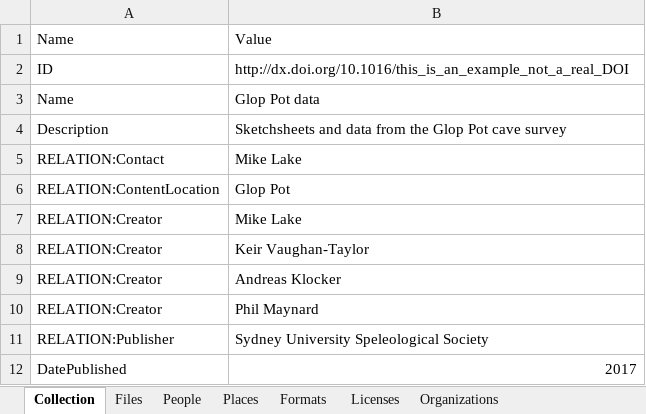
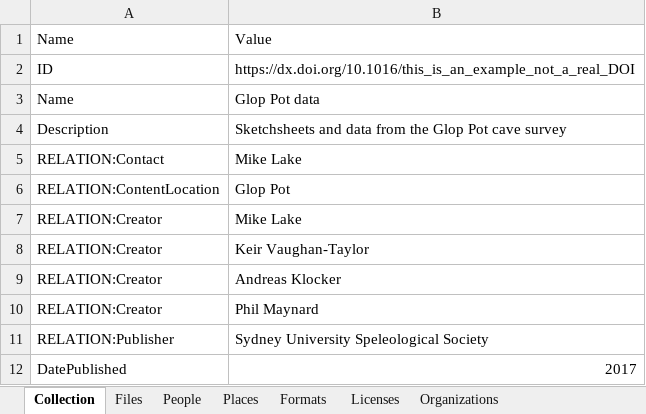
Before and after one commit to spikelynch/CalcyteJS, an Excel workbook: test_data/Glop_Pot/CATALOG_glop_pot.xlsx, sheet Collection, drawn as a sheet; values as stored, in another font and other column widths than the file's, no borders; 1 other sheet too large or unreadable and not compared; the diff names each change by its address in the sheet, - before the commit and + after, or states it on an @@ line.

```diff
--- a/test_data/Glop_Pot/CATALOG_glop_pot.xlsx (sheet Collection)
+++ b/test_data/Glop_Pot/CATALOG_glop_pot.xlsx (sheet Collection)
-B2: http://dx.doi.org/10.1016/this_is_an_example_not_a_real_DOI
+B2: https://dx.doi.org/10.1016/this_is_an_example_not_a_real_DOI
```
Also changed, not shown: test_data/Glop_Pot/asf/CATALOG_asf.xlsx, test_data/Glop_Pot/datasheets/CATALOG_datasheets.xlsx, 5 other files.
